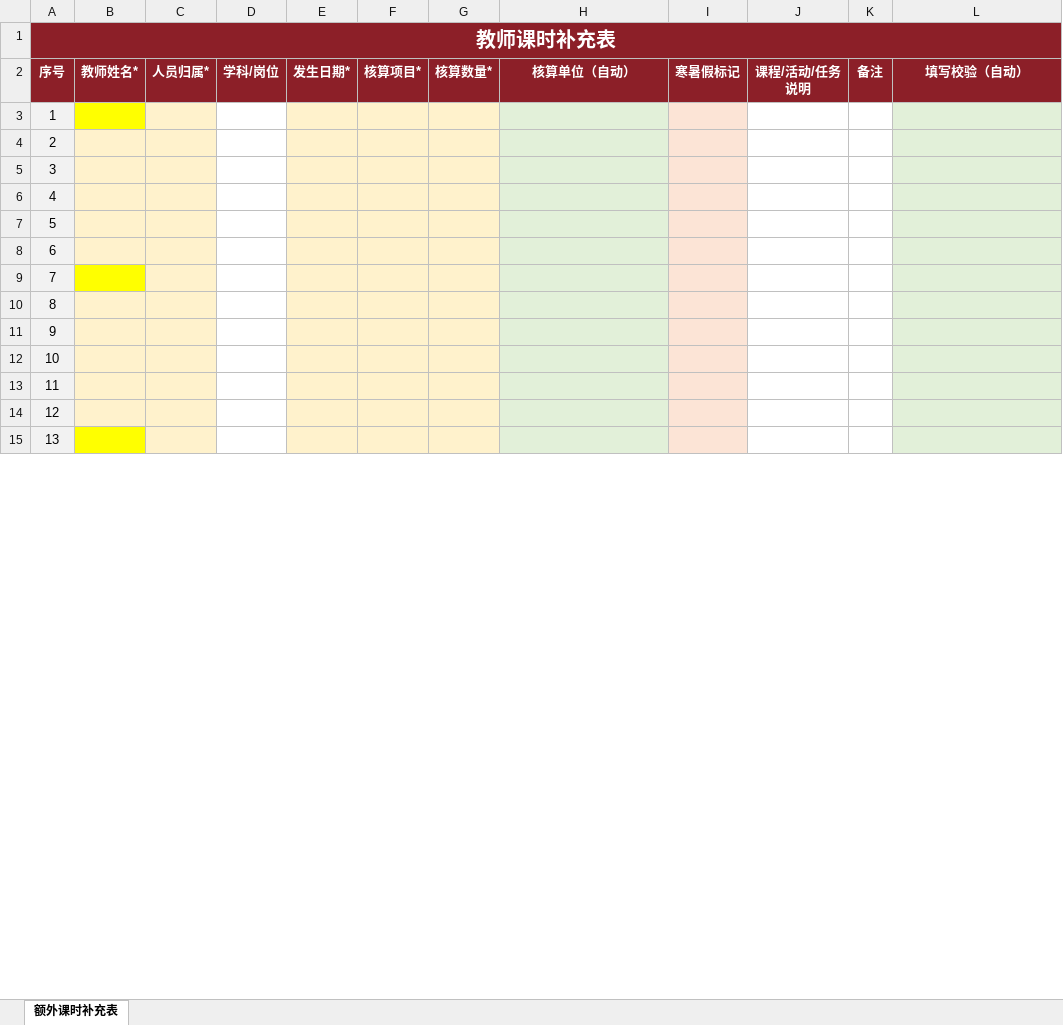
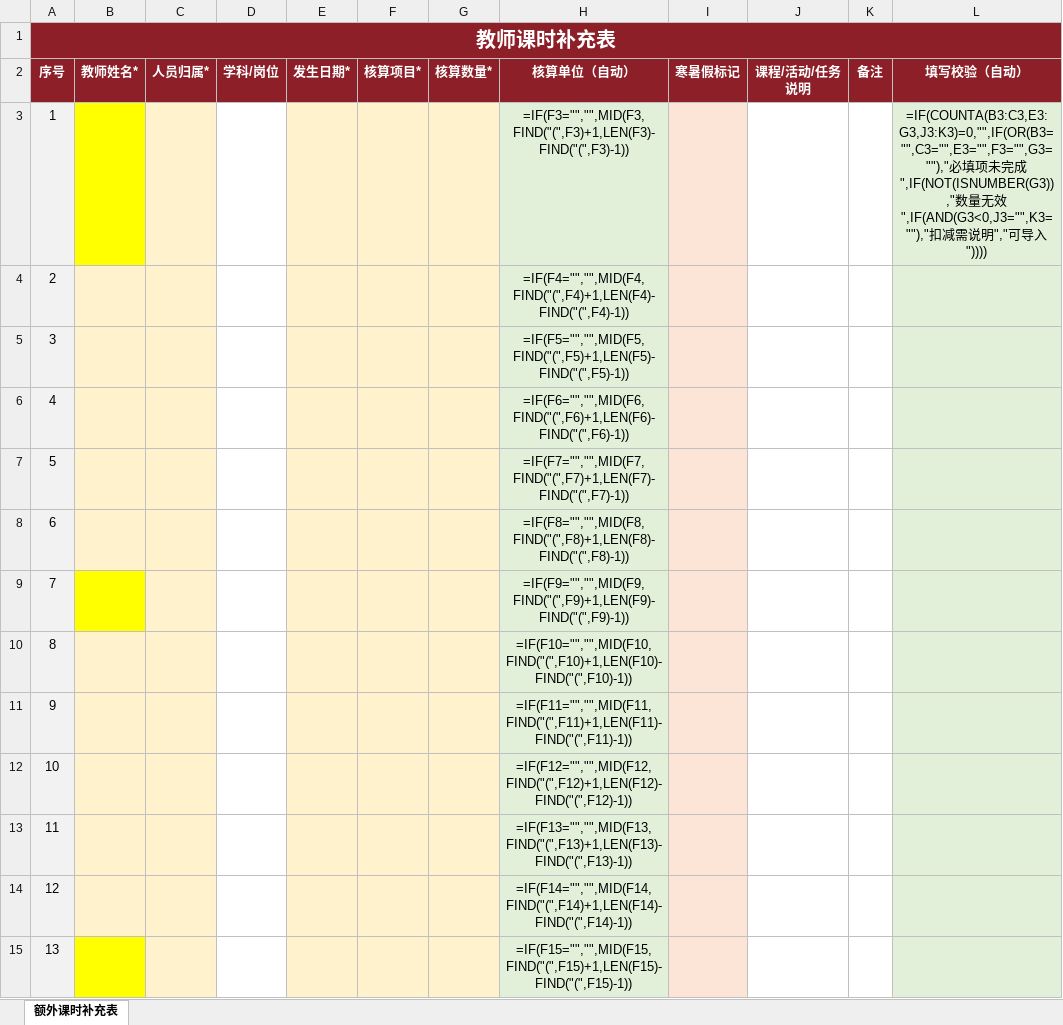
Before and after one commit to Charles1Yc/teacher-hours-site, an Excel workbook: templates/名单与补充/教师课时补充表单模板.xlsx, sheet 额外课时补充表, drawn as a sheet; only a part is shown; values as stored, in another font and other column widths than the file's, no borders; formulas without a stored value are shown as written; conditional formats and table styles not drawn; the diff covers the shown part only; the diff names each change by its address in the sheet, - before the commit and + after, or states it on an @@ line.

```diff
--- a/templates/名单与补充/教师课时补充表单模板.xlsx (sheet 额外课时补充表)
+++ b/templates/名单与补充/教师课时补充表单模板.xlsx (sheet 额外课时补充表)
-H3 (核算单位（自动）): (empty)
+H3 (核算单位（自动）): =IF(F3="","",MID(F3,FIND("(",F3)+1,LEN(F3)-FIND("(",F3)-1))
-L3 (填写校验（自动）): (empty)
+L3 (填写校验（自动）): =IF(COUNTA(B3:C3,E3:G3,J3:K3)=0,"",IF(OR(B3="",C3="",E3="",F3="",G3=""),"必填项未完成",IF(NOT(ISNUMBER(G3)),"数量无效",IF(AND(G3<0,J3="",K3=""),"扣减需说明","可导入"))))
-H4 (核算单位（自动）): (empty)
+H4 (核算单位（自动）): =IF(F4="","",MID(F4,FIND("(",F4)+1,LEN(F4)-FIND("(",F4)-1))
-H5 (核算单位（自动）): (empty)
+H5 (核算单位（自动）): =IF(F5="","",MID(F5,FIND("(",F5)+1,LEN(F5)-FIND("(",F5)-1))
-H6 (核算单位（自动）): (empty)
+H6 (核算单位（自动）): =IF(F6="","",MID(F6,FIND("(",F6)+1,LEN(F6)-FIND("(",F6)-1))
-H7 (核算单位（自动）): (empty)
+H7 (核算单位（自动）): =IF(F7="","",MID(F7,FIND("(",F7)+1,LEN(F7)-FIND("(",F7)-1))
-H8 (核算单位（自动）): (empty)
+H8 (核算单位（自动）): =IF(F8="","",MID(F8,FIND("(",F8)+1,LEN(F8)-FIND("(",F8)-1))
-H9 (核算单位（自动）): (empty)
+H9 (核算单位（自动）): =IF(F9="","",MID(F9,FIND("(",F9)+1,LEN(F9)-FIND("(",F9)-1))
-H10 (核算单位（自动）): (empty)
+H10 (核算单位（自动）): =IF(F10="","",MID(F10,FIND("(",F10)+1,LEN(F10)-FIND("(",F10)-1))
-H11 (核算单位（自动）): (empty)
+H11 (核算单位（自动）): =IF(F11="","",MID(F11,FIND("(",F11)+1,LEN(F11)-FIND("(",F11)-1))
-H12 (核算单位（自动）): (empty)
+H12 (核算单位（自动）): =IF(F12="","",MID(F12,FIND("(",F12)+1,LEN(F12)-FIND("(",F12)-1))
-H13 (核算单位（自动）): (empty)
+H13 (核算单位（自动）): =IF(F13="","",MID(F13,FIND("(",F13)+1,LEN(F13)-FIND("(",F13)-1))
-H14 (核算单位（自动）): (empty)
+H14 (核算单位（自动）): =IF(F14="","",MID(F14,FIND("(",F14)+1,LEN(F14)-FIND("(",F14)-1))
-H15 (核算单位（自动）): (empty)
+H15 (核算单位（自动）): =IF(F15="","",MID(F15,FIND("(",F15)+1,LEN(F15)-FIND("(",F15)-1))
```
Also changed, not shown: 35 edited cells elsewhere in this sheet, formulas that keep their value, templates/名单与补充/教师名单导入模板.xlsx, templates/导出模板/导出月度课时模板.xlsx, 9 other files.
